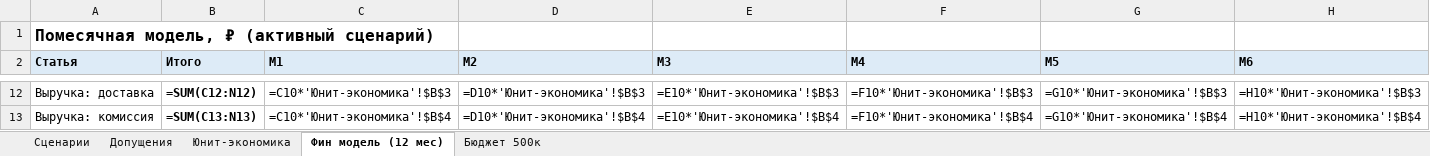
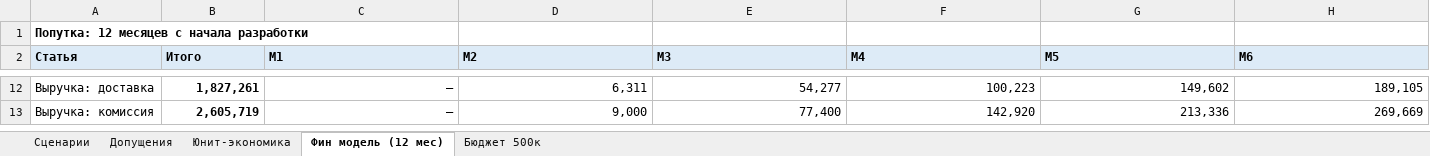
Before and after one commit to sergey-lastochkin/poputka-ai-case, an Excel workbook: Артефакт 3. Фин модель и юнит-экономика — Попутка.xlsx, sheet Фин модель (12 мес), drawn as a sheet; only a part is shown, gaps mark what is left out; values as stored, in another font and other column widths than the file's, no borders; formulas without a stored value are shown as written; the diff covers the shown part only; the diff names each change by its address in the sheet, - before the commit and + after, or states it on an @@ line.

```diff
--- a/Артефакт 3. Фин модель и юнит-экономика — Попутка.xlsx (sheet Фин модель (12 мес))
+++ b/Артефакт 3. Фин модель и юнит-экономика — Попутка.xlsx (sheet Фин модель (12 мес))
-A1 (Статья): Помесячная модель, ₽ (активный сценарий)
+A1 (Статья): Попутка: 12 месяцев с начала разработки
@@ A1 text size: smaller @@
-B12 (Итого): =SUM(C12:N12)
+B12 (Итого): 1,827,261
-C12 (М1): =C10*'Юнит-экономика'!$B$3
+C12 (М1): —
-D12 (М2): =D10*'Юнит-экономика'!$B$3
+D12 (М2): 6,311
-E12 (М3): =E10*'Юнит-экономика'!$B$3
+E12 (М3): 54,277
-F12 (М4): =F10*'Юнит-экономика'!$B$3
+F12 (М4): 100,223
-G12 (М5): =G10*'Юнит-экономика'!$B$3
+G12 (М5): 149,602
-H12 (М6): =H10*'Юнит-экономика'!$B$3
+H12 (М6): 189,105
-B13 (Итого): =SUM(C13:N13)
+B13 (Итого): 2,605,719
-C13 (М1): =C10*'Юнит-экономика'!$B$4
+C13 (М1): —
-D13 (М2): =D10*'Юнит-экономика'!$B$4
+D13 (М2): 9,000
-E13 (М3): =E10*'Юнит-экономика'!$B$4
+E13 (М3): 77,400
-F13 (М4): =F10*'Юнит-экономика'!$B$4
+F13 (М4): 142,920
-G13 (М5): =G10*'Юнит-экономика'!$B$4
+G13 (М5): 213,336
-H13 (М6): =H10*'Юнит-экономика'!$B$4
+H13 (М6): 269,669
```
Also changed, not shown: 19 added rows, 10 removed rows, 1 moved row and 183 edited cells elsewhere in this sheet, sheet Допущения, sheet Сценарии, sheet Юнит-экономика, sheet Бюджет 500к, formulas that keep their value, Артефакт 1. AI Startup Canvas — Попутка.xlsx, 4 other files.
